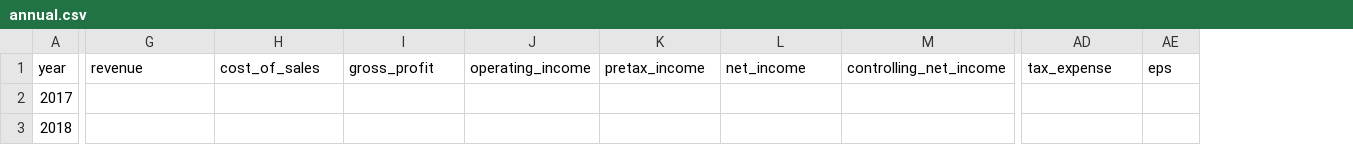
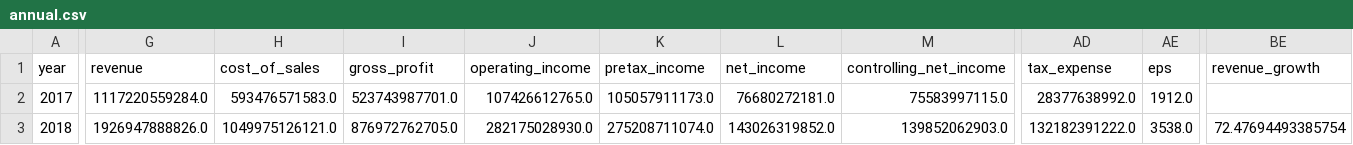
Before and after one commit to HSC-Class01/SH_orion, a CSV file: data/processed/annual.csv, drawn as a sheet; only a part is shown, gaps mark what is left out; the diff covers the shown part only; the diff names each change by its address in the sheet, - before the commit and + after, or states it on an @@ line.

```diff
--- a/data/processed/annual.csv
+++ b/data/processed/annual.csv
+column BE (revenue_growth), row 3: 72.47694493385754
-G2 (revenue): (empty)
+G2 (revenue): 1117220559284.0
-H2 (cost_of_sales): (empty)
+H2 (cost_of_sales): 593476571583.0
-I2 (gross_profit): (empty)
+I2 (gross_profit): 523743987701.0
-J2 (operating_income): (empty)
+J2 (operating_income): 107426612765.0
-K2 (pretax_income): (empty)
+K2 (pretax_income): 105057911173.0
-L2 (net_income): (empty)
+L2 (net_income): 76680272181.0
-M2 (controlling_net_income): (empty)
+M2 (controlling_net_income): 75583997115.0
-AD2 (tax_expense): (empty)
+AD2 (tax_expense): 28377638992.0
-AE2 (eps): (empty)
+AE2 (eps): 1912.0
-G3 (revenue): (empty)
+G3 (revenue): 1926947888826.0
-H3 (cost_of_sales): (empty)
+H3 (cost_of_sales): 1049975126121.0
-I3 (gross_profit): (empty)
+I3 (gross_profit): 876972762705.0
-J3 (operating_income): (empty)
+J3 (operating_income): 282175028930.0
-K3 (pretax_income): (empty)
+K3 (pretax_income): 275208711074.0
-L3 (net_income): (empty)
+L3 (net_income): 143026319852.0
-M3 (controlling_net_income): (empty)
+M3 (controlling_net_income): 139852062903.0
-AD3 (tax_expense): (empty)
+AD3 (tax_expense): 132182391222.0
-AE3 (eps): (empty)
+AE3 (eps): 3538.0
```
Also changed, not shown: 177 edited cells elsewhere in this file, data/processed/half_year.csv, 4 other files.
